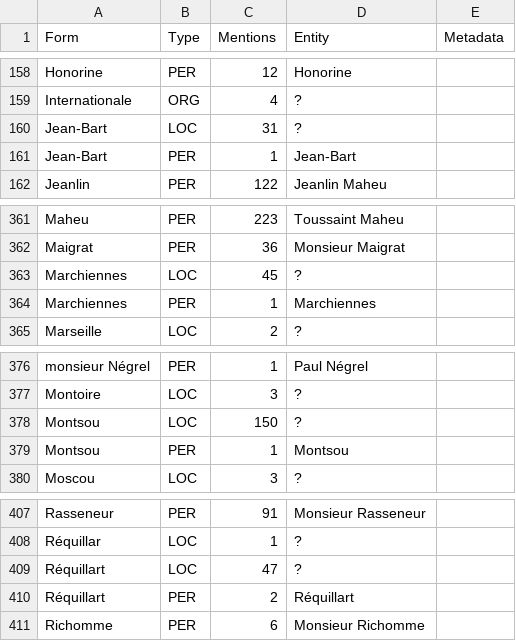
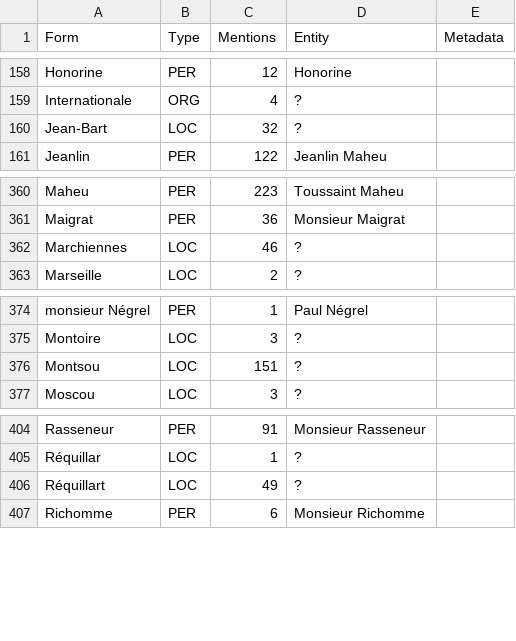
Before and after one commit to obtic-sorbonne/7-romans, a CSV file: alias-resolution/Germinal.csv, drawn as a sheet; only a part is shown, gaps mark what is left out.

```diff
--- a/alias-resolution/Germinal.csv
+++ b/alias-resolution/Germinal.csv
@@ -159,4 +159,3 @@ Honorine,PER,12,Honorine,
 Internationale,ORG,4,?,
-Jean-Bart,LOC,31,?,
-Jean-Bart,PER,1,Jean-Bart,
+Jean-Bart,LOC,32,?,
 Jeanlin,PER,122,Jeanlin Maheu,
@@ -362,4 +361,3 @@ Maheu,PER,223,Toussaint Maheu,
 Maigrat,PER,36,Monsieur Maigrat,
-Marchiennes,LOC,45,?,
-Marchiennes,PER,1,Marchiennes,
+Marchiennes,LOC,46,?,
 Marseille,LOC,2,?,
@@ -377,4 +375,3 @@ monsieur Négrel,PER,1,Paul Négrel,
 Montoire,LOC,3,?,
-Montsou,LOC,150,?,
-Montsou,PER,1,Montsou,
+Montsou,LOC,151,?,
 Moscou,LOC,3,?,
@@ -408,4 +405,3 @@ Rasseneur,PER,91,Monsieur Rasseneur,
 Réquillar,LOC,1,?,
-Réquillart,LOC,47,?,
-Réquillart,PER,2,Réquillart,
+Réquillart,LOC,49,?,
 Richomme,PER,6,Monsieur Richomme,
```
Also changed, not shown: alias-resolution/EugénieGrandet.csv, alias-resolution/LeRougeEtLeNoir.csv, 9 other files.
